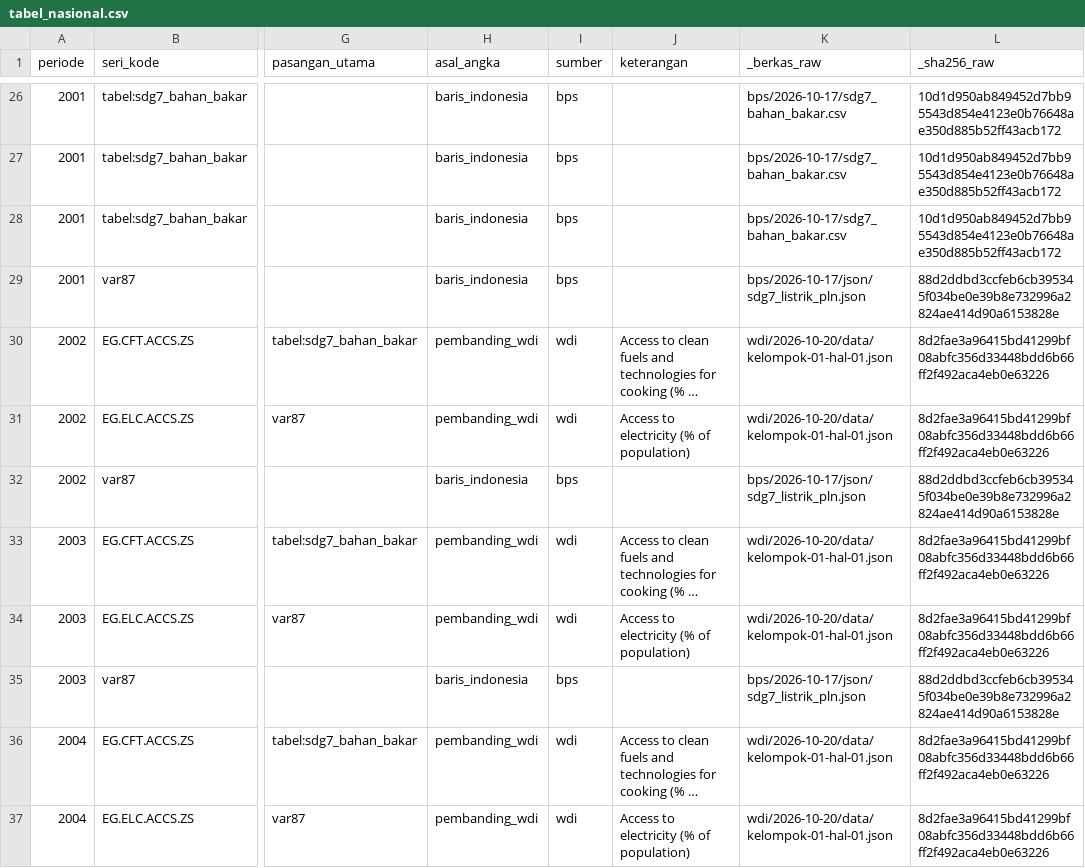
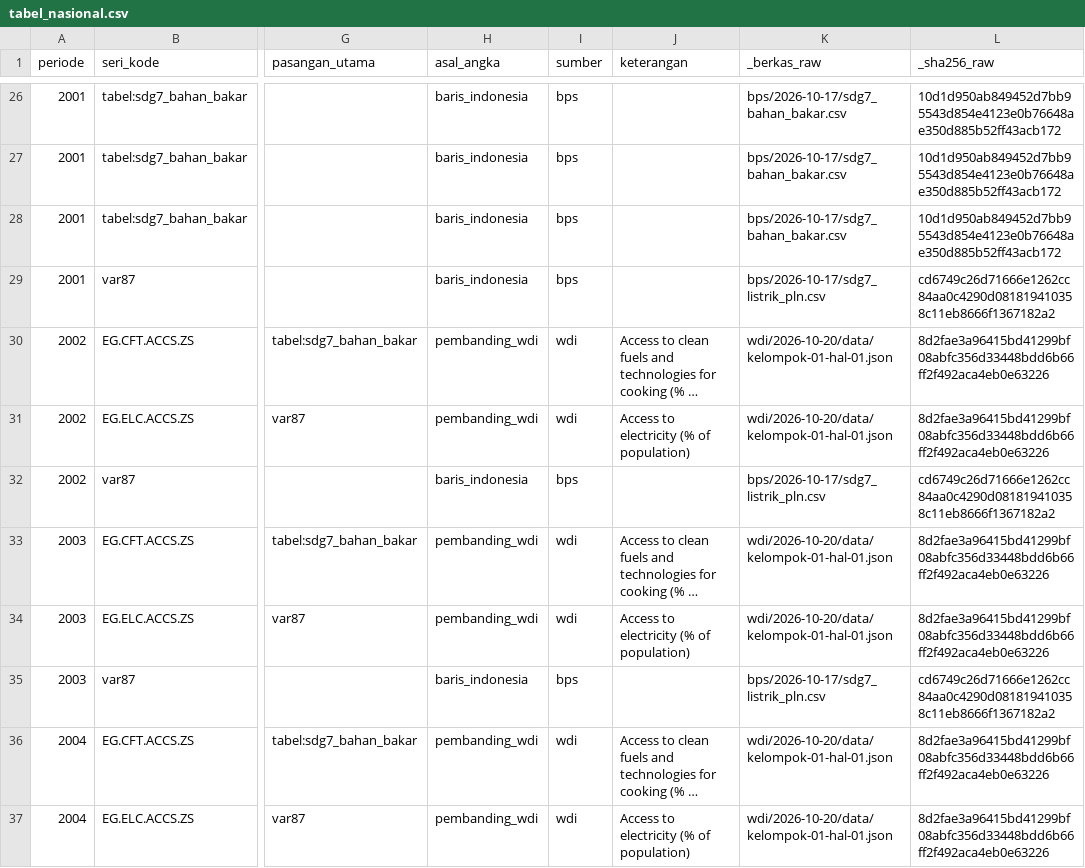
Before and after one commit to dhalzz/Tugas-Besar-Data-Wrangling-Kelompok-18, a CSV file: data/gold/tabel_nasional.csv, drawn as a sheet; only a part is shown, gaps mark what is left out; long unchanged cells end in …; the diff covers the shown part only; the diff names each change by its address in the sheet, - before the commit and + after, or states it on an @@ line.

```diff
--- a/data/gold/tabel_nasional.csv
+++ b/data/gold/tabel_nasional.csv
-K29 (_berkas_raw): bps/2026-10-17/json/sdg7_listrik_pln.json
+K29 (_berkas_raw): bps/2026-10-17/sdg7_listrik_pln.csv
-L29 (_sha256_raw): 88d2ddbd3ccfeb6cb395345f034be0e39b8e732996a2824ae414d90a6153828e
+L29 (_sha256_raw): cd6749c26d71666e1262cc84aa0c4290d081819410358c11eb8666f1367182a2
-K32 (_berkas_raw): bps/2026-10-17/json/sdg7_listrik_pln.json
+K32 (_berkas_raw): bps/2026-10-17/sdg7_listrik_pln.csv
-L32 (_sha256_raw): 88d2ddbd3ccfeb6cb395345f034be0e39b8e732996a2824ae414d90a6153828e
+L32 (_sha256_raw): cd6749c26d71666e1262cc84aa0c4290d081819410358c11eb8666f1367182a2
-K35 (_berkas_raw): bps/2026-10-17/json/sdg7_listrik_pln.json
+K35 (_berkas_raw): bps/2026-10-17/sdg7_listrik_pln.csv
-L35 (_sha256_raw): 88d2ddbd3ccfeb6cb395345f034be0e39b8e732996a2824ae414d90a6153828e
+L35 (_sha256_raw): cd6749c26d71666e1262cc84aa0c4290d081819410358c11eb8666f1367182a2
```
Also changed, not shown: 58 edited cells elsewhere in this file, 4 other files.
